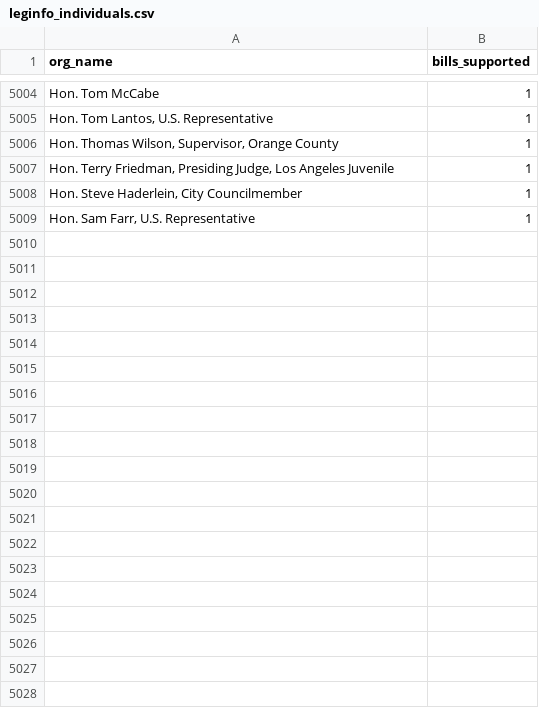
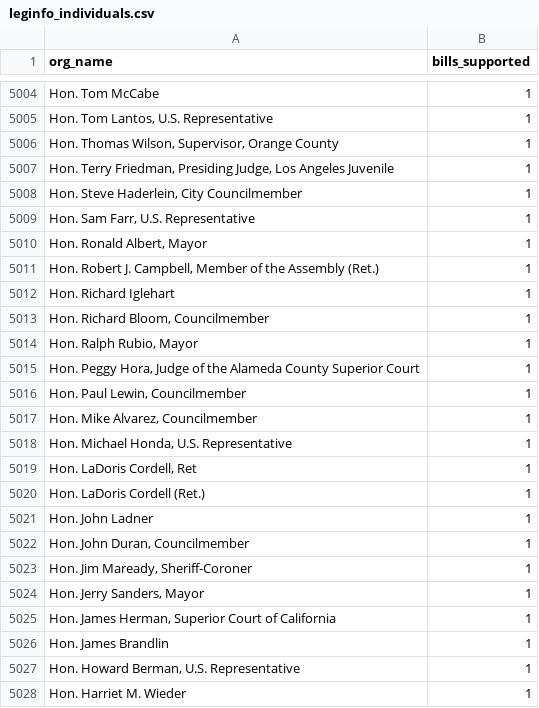
Before and after one commit to Nall-Group/california-groups-disambiguation, a CSV file: org_name_for_cleaning/leginfo_individuals.csv, drawn as a sheet; only a part is shown, gaps mark what is left out; the diff covers the shown part only.

```diff
--- a/org_name_for_cleaning/leginfo_individuals.csv
+++ b/org_name_for_cleaning/leginfo_individuals.csv
@@ -5009 +5009,20 @@ Hon. Tom McCabe,1
 "Hon. Sam Farr, U.S. Representative",1
+"Hon. Ronald Albert, Mayor",1
+"Hon. Robert J. Campbell, Member of the Assembly (Ret.)",1
+Hon. Richard Iglehart,1
+"Hon. Richard Bloom, Councilmember",1
+"Hon. Ralph Rubio, Mayor",1
+"Hon. Peggy Hora, Judge of the Alameda County Superior Court",1
+"Hon. Paul Lewin, Councilmember",1
+"Hon. Mike Alvarez, Councilmember",1
+"Hon. Michael Honda, U.S. Representative",1
+"Hon. LaDoris Cordell, Ret",1
+Hon. LaDoris Cordell (Ret.),1
+Hon. John Ladner,1
+"Hon. John Duran, Councilmember",1
+"Hon. Jim Maready, Sheriff-Coroner",1
+"Hon. Jerry Sanders, Mayor",1
+"Hon. James Herman, Superior Court of California",1
+Hon. James Brandlin,1
+"Hon. Howard Berman, U.S. Representative",1
+Hon. Harriet M. Wieder,1
```
Also changed, not shown: 35 added rows elsewhere in this file, org_name_for_cleaning/leginfo_added_to_crosswalk.csv, org_name_for_cleaning/leginfo_conjoined.csv, 8 other files.
